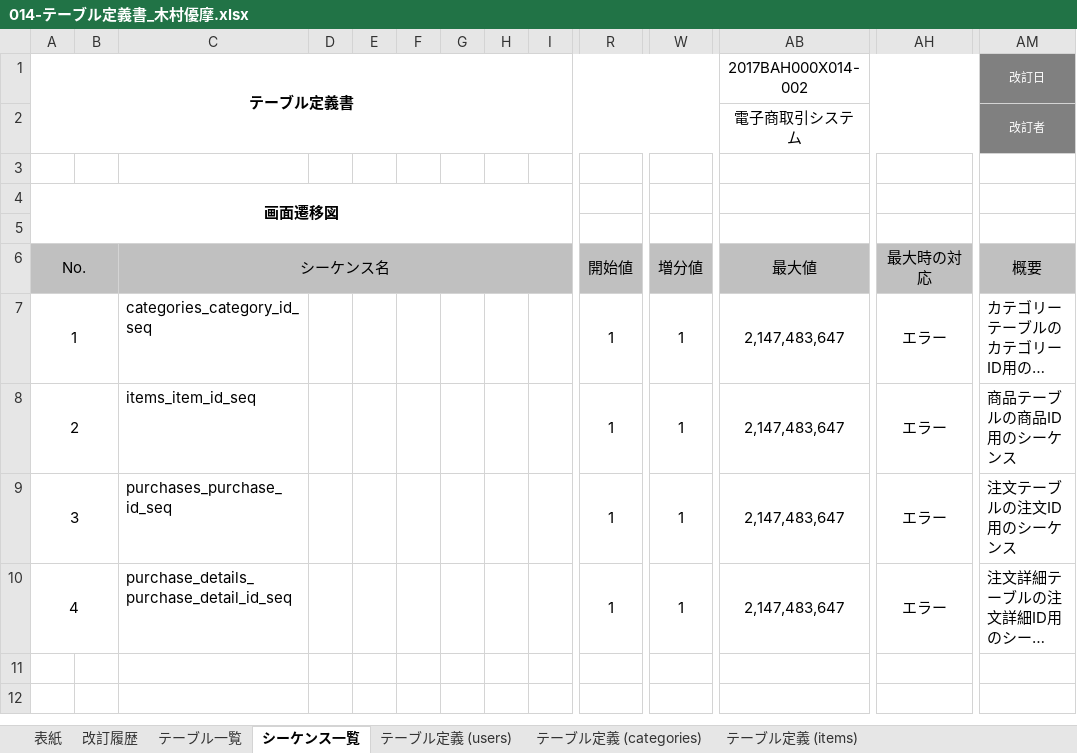
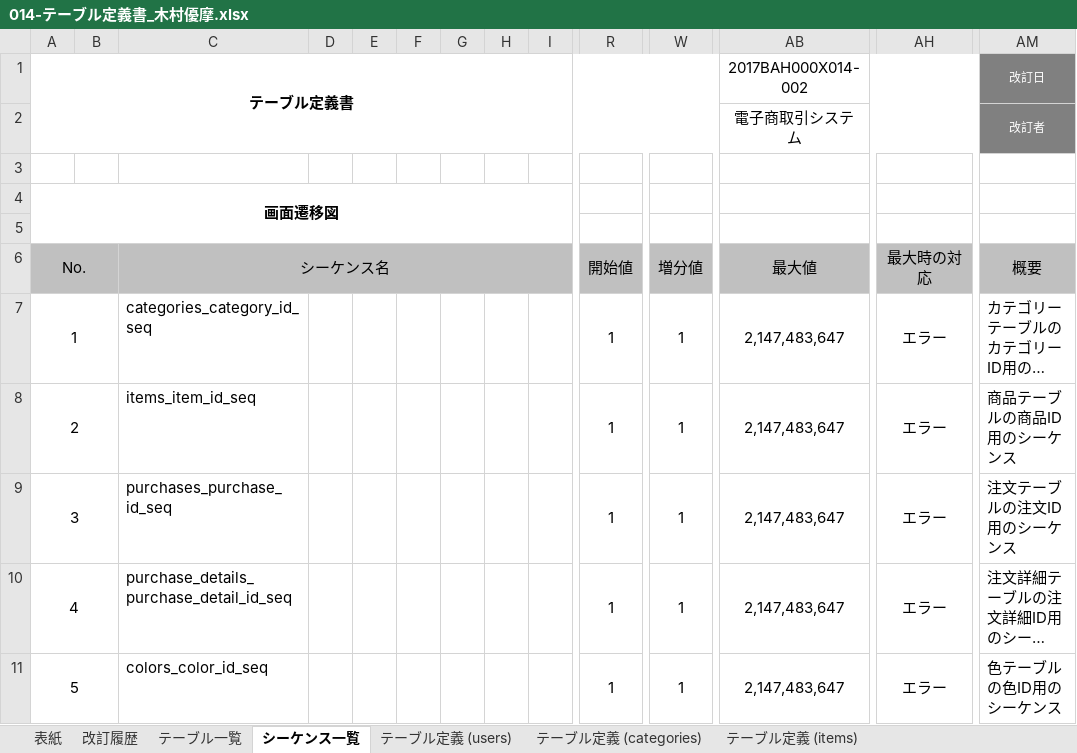
Before and after one commit to kimuradesuyo/dev, an Excel workbook: 010-外部設計/014-テーブル定義書_木村優摩.xlsx, sheet シーケンス一覧, drawn as a sheet; only a part is shown, gaps mark what is left out; long unchanged cells end in …; values as stored, in another font and other column widths than the file's, no borders; rows hold the shown columns only; the diff names each change by its address in the sheet, - before the commit and + after, or states it on an @@ line.

```diff
--- a/010-外部設計/014-テーブル定義書_木村優摩.xlsx (sheet シーケンス一覧)
+++ b/010-外部設計/014-テーブル定義書_木村優摩.xlsx (sheet シーケンス一覧)
+row 11: 5 |  | colors_color_id_seq |  |  |  |  |  |  | 1 | 1 | 2,147,483,647 | エラー | 色テーブルの色ID用のシーケンス
```
Also changed, not shown: sheet テーブル一覧, sheet 改訂履歴, sheet 表紙, sheet テーブル定義 (purchases), other sheet tabs, 000-要件定義/003-WBS_木村優摩.xlsx, 010-外部設計/015-ER図_木村優摩.xlsx, 2 other files.
